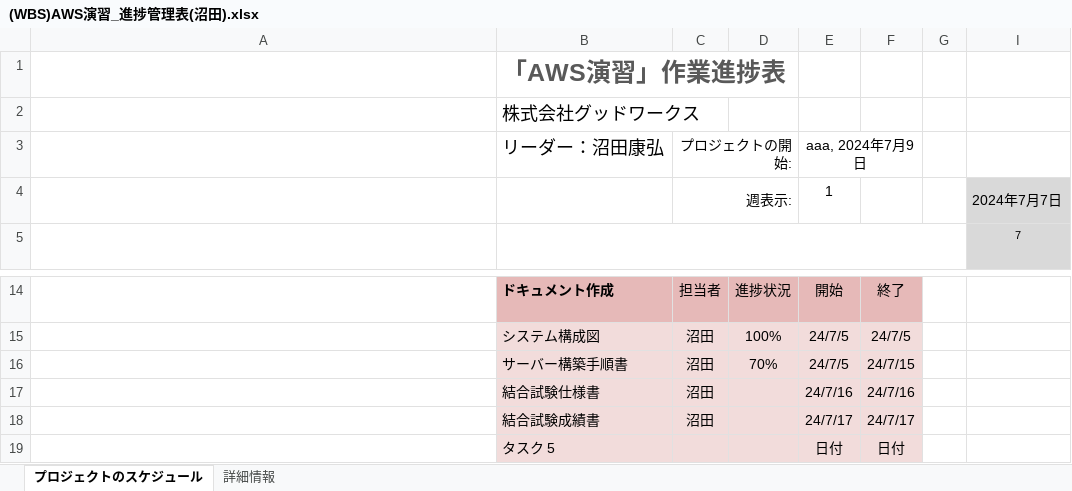
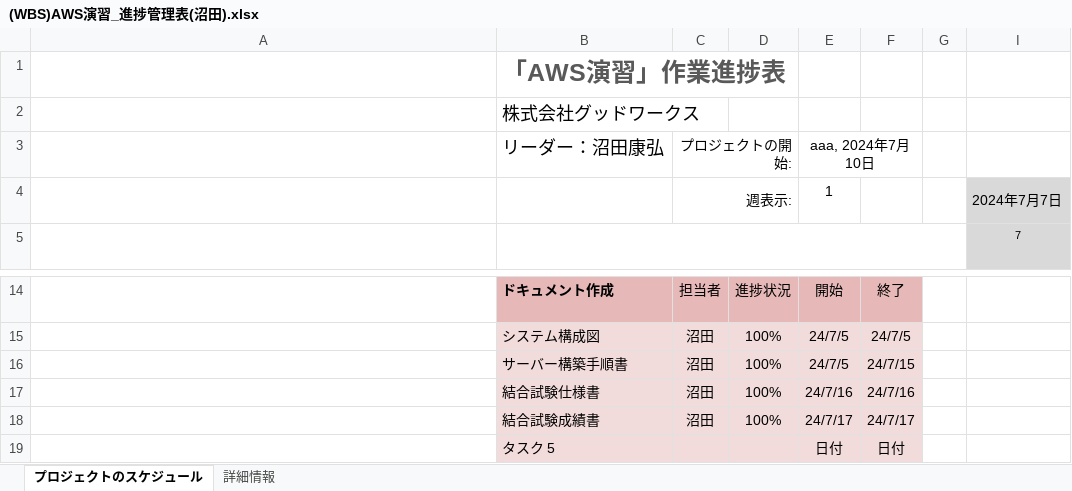
Before and after one commit to Yasuhiro-Numata/AWSTEST, an Excel workbook: (WBS)AWS演習_進捗管理表(沼田).xlsx, sheet プロジェクトのスケジュール, drawn as a sheet; only a part is shown, gaps mark what is left out; long unchanged cells end in …; values as stored, in another font and other column widths than the file's, no borders; conditional formats not drawn; the diff names each change by its address in the sheet, - before the commit and + after, or states it on an @@ line.

```diff
--- a/(WBS)AWS演習_進捗管理表(沼田).xlsx (sheet プロジェクトのスケジュール)
+++ b/(WBS)AWS演習_進捗管理表(沼田).xlsx (sheet プロジェクトのスケジュール)
-E3: aaa, 2024年7月9日
+E3: aaa, 2024年7月10日
-D16: 70%
+D16: 100%
-D17:D18: (empty)
+D17:D18: 100%
```
Also changed, not shown: 3 other files.
